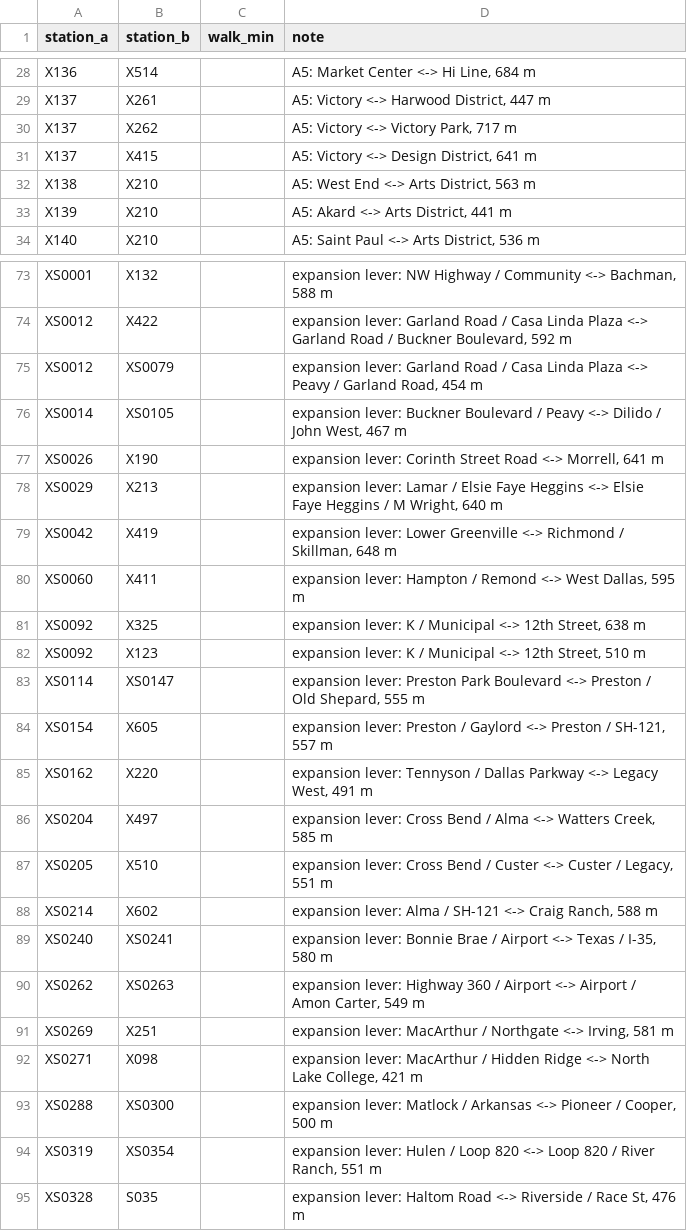
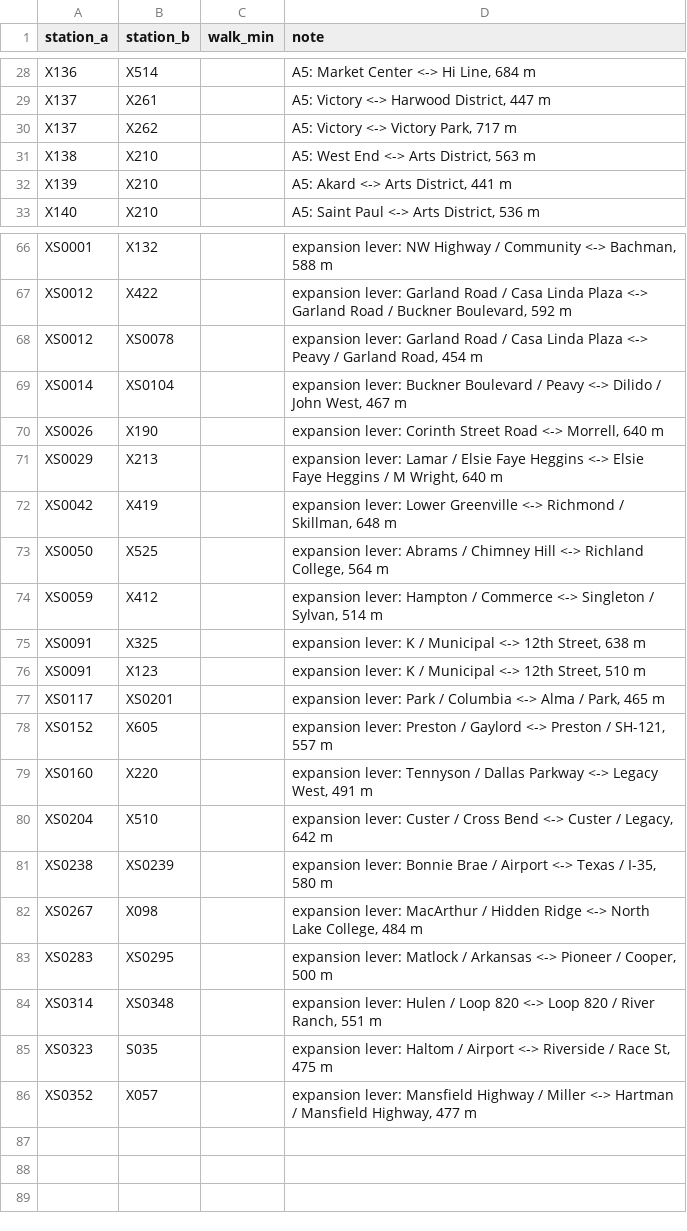
Before and after one commit to dgoodenough/dfw-transit, a CSV file: scenarios/lever_expand_brtgrid/transfers.csv, drawn as a sheet; only a part is shown, gaps mark what is left out; the diff covers the shown part only.

```diff
--- a/scenarios/lever_expand_brtgrid/transfers.csv
+++ b/scenarios/lever_expand_brtgrid/transfers.csv
@@ -30,3 +30,2 @@ X137,X261,,"A5: Victory <-> Harwood District, 447 m"
 X137,X262,,"A5: Victory <-> Victory Park, 717 m"
-X137,X415,,"A5: Victory <-> Design District, 641 m"
 X138,X210,,"A5: West End <-> Arts District, 563 m"
@@ -74,22 +67,20 @@ XS0001,X132,,"expansion lever: NW Highway / Community <-> Bachman, 588 m"
 XS0012,X422,,"expansion lever: Garland Road / Casa Linda Plaza <-> Garland Road / Buckner Boulevard, 592 m"
-XS0012,XS0079,,"expansion lever: Garland Road / Casa Linda Plaza <-> Peavy / Garland Road, 454 m"
-XS0014,XS0105,,"expansion lever: Buckner Boulevard / Peavy <-> Dilido / John West, 467 m"
-XS0026,X190,,"expansion lever: Corinth Street Road <-> Morrell, 641 m"
+XS0012,XS0078,,"expansion lever: Garland Road / Casa Linda Plaza <-> Peavy / Garland Road, 454 m"
+XS0014,XS0104,,"expansion lever: Buckner Boulevard / Peavy <-> Dilido / John West, 467 m"
+XS0026,X190,,"expansion lever: Corinth Street Road <-> Morrell, 640 m"
 XS0029,X213,,"expansion lever: Lamar / Elsie Faye Heggins <-> Elsie Faye Heggins / M Wright, 640 m"
 XS0042,X419,,"expansion lever: Lower Greenville <-> Richmond / Skillman, 648 m"
-XS0060,X411,,"expansion lever: Hampton / Remond <-> West Dallas, 595 m"
-XS0092,X325,,"expansion lever: K / Municipal <-> 12th Street, 638 m"
-XS0092,X123,,"expansion lever: K / Municipal <-> 12th Street, 510 m"
-XS0114,XS0147,,"expansion lever: Preston Park Boulevard <-> Preston / Old Shepard, 555 m"
-XS0154,X605,,"expansion lever: Preston / Gaylord <-> Preston / SH-121, 557 m"
-XS0162,X220,,"expansion lever: Tennyson / Dallas Parkway <-> Legacy West, 491 m"
-XS0204,X497,,"expansion lever: Cross Bend / Alma <-> Watters Creek, 585 m"
-XS0205,X510,,"expansion lever: Cross Bend / Custer <-> Custer / Legacy, 551 m"
-XS0214,X602,,"expansion lever: Alma / SH-121 <-> Craig Ranch, 588 m"
-XS0240,XS0241,,"expansion lever: Bonnie Brae / Airport <-> Texas / I-35, 580 m"
-XS0262,XS0263,,"expansion lever: Highway 360 / Airport <-> Airport / Amon Carter, 549 m"
-XS0269,X251,,"expansion lever: MacArthur / Northgate <-> Irving, 581 m"
-XS0271,X098,,"expansion lever: MacArthur / Hidden Ridge <-> North Lake College, 421 m"
-XS0288,XS0300,,"expansion lever: Matlock / Arkansas <-> Pioneer / Cooper, 500 m"
-XS0319,XS0354,,"expansion lever: Hulen / Loop 820 <-> Loop 820 / River Ranch, 551 m"
-XS0328,S035,,"expansion lever: Haltom Road <-> Riverside / Race St, 476 m"
+XS0050,X525,,"expansion lever: Abrams / Chimney Hill <-> Richland College, 564 m"
+XS0059,X412,,"expansion lever: Hampton / Commerce <-> Singleton / Sylvan, 514 m"
+XS0091,X325,,"expansion lever: K / Municipal <-> 12th Street, 638 m"
+XS0091,X123,,"expansion lever: K / Municipal <-> 12th Street, 510 m"
+XS0117,XS0201,,"expansion lever: Park / Columbia <-> Alma / Park, 465 m"
+XS0152,X605,,"expansion lever: Preston / Gaylord <-> Preston / SH-121, 557 m"
+XS0160,X220,,"expansion lever: Tennyson / Dallas Parkway <-> Legacy West, 491 m"
+XS0204,X510,,"expansion lever: Custer / Cross Bend <-> Custer / Legacy, 642 m"
+XS0238,XS0239,,"expansion lever: Bonnie Brae / Airport <-> Texas / I-35, 580 m"
+XS0267,X098,,"expansion lever: MacArthur / Hidden Ridge <-> North Lake College, 484 m"
+XS0283,XS0295,,"expansion lever: Matlock / Arkansas <-> Pioneer / Cooper, 500 m"
+XS0314,XS0348,,"expansion lever: Hulen / Loop 820 <-> Loop 820 / River Ranch, 551 m"
+XS0323,S035,,"expansion lever: Haltom / Airport <-> Riverside / Race St, 475 m"
+XS0352,X057,,"expansion lever: Mansfield Highway / Miller <-> Hartman / Mansfield Highway, 477 m"
```
Also changed, not shown: 6 removed rows elsewhere in this file, scenarios/lever_expand_core/transfers.csv, scenarios/lever_expand_jobs/lines.csv, 36 other files.
